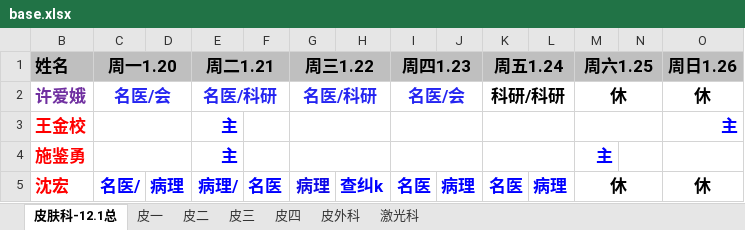
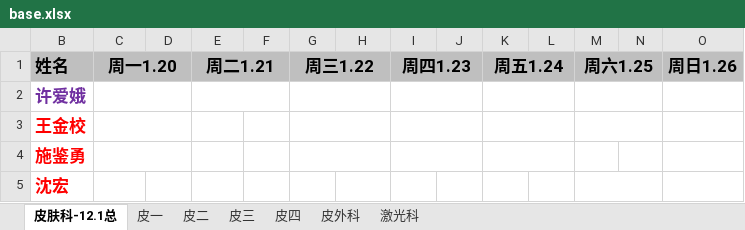
Before and after one commit to Ellyshome/HTATool, an Excel workbook: base.xlsx, sheet 皮肤科-12.1总, drawn as a sheet; only a part is shown; values as stored, in another font and other column widths than the file's, no borders; the diff covers the shown part only; the diff names each change by its address in the sheet, - before the commit and + after, or states it on an @@ line.

Commit message:
modified:   1.html 	new file:   base -1.xlsx 	modified:   base.xlsx 	modified:   main.js 	modified:   mmmm.js 	new file:   "\350\212\261\345\215\267\345\255\220\346\216\222\347\217\255.html"

```diff
--- a/base.xlsx (sheet 皮肤科-12.1总)
+++ b/base.xlsx (sheet 皮肤科-12.1总)
-C2 (周一1.20): 名医/会
+C2 (周一1.20): (empty)
-E2 (周二1.21): 名医/科研
+E2 (周二1.21): (empty)
-G2 (周三1.22): 名医/科研
+G2 (周三1.22): (empty)
-I2 (周四1.23): 名医/会
+I2 (周四1.23): (empty)
-K2 (周五1.24): 科研/科研
+K2 (周五1.24): (empty)
-M2 (周六1.25): 休
+M2 (周六1.25): (empty)
-O2 (周日1.26): 休
+O2 (周日1.26): (empty)
-E3:E4 (周二1.21): 主
+E3:E4 (周二1.21): (empty)
-O3 (周日1.26): 主
+O3 (周日1.26): (empty)
-M4 (周六1.25): 主
+M4 (周六1.25): (empty)
-C5 (周一1.20): 名医/
+C5 (周一1.20): (empty)
-D5: 病理
+D5: (empty)
-E5 (周二1.21): 病理/
+E5 (周二1.21): (empty)
-F5: 名医
+F5: (empty)
-G5 (周三1.22): 病理
+G5 (周三1.22): (empty)
-H5: 查纠k
+H5: (empty)
-I5 (周四1.23): 名医
+I5 (周四1.23): (empty)
-J5: 病理
+J5: (empty)
-K5 (周五1.24): 名医
+K5 (周五1.24): (empty)
-L5: 病理
+L5: (empty)
-M5 (周六1.25): 休
+M5 (周六1.25): (empty)
-O5 (周日1.26): 休
+O5 (周日1.26): (empty)
```
Also changed, not shown: 393 edited cells elsewhere in this sheet, sheet 皮四, 4 other files.
